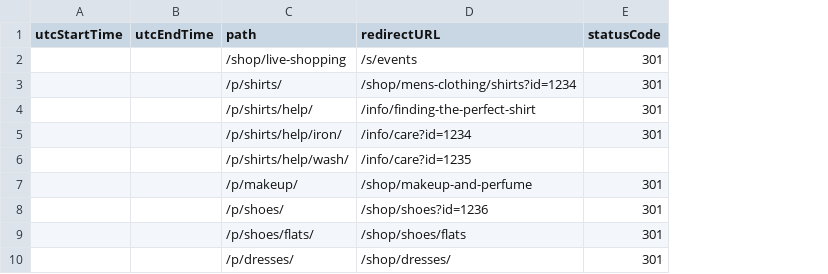
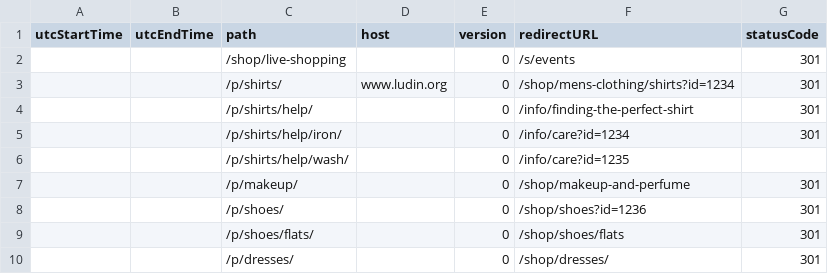
Before and after one commit to HarperDB/template-redirector, a CSV file: data/example.csv, drawn as a sheet; the diff names each change by its address in the sheet, - before the commit and + after, or states it on an @@ line.

Commit message:
Initial checkin for version and host matching

```diff
--- a/data/example.csv
+++ b/data/example.csv
+column D (host), row 3: www.ludin.org
+column E (version), rows 2-10: all 0
```
Also changed, not shown: 4 other files.
